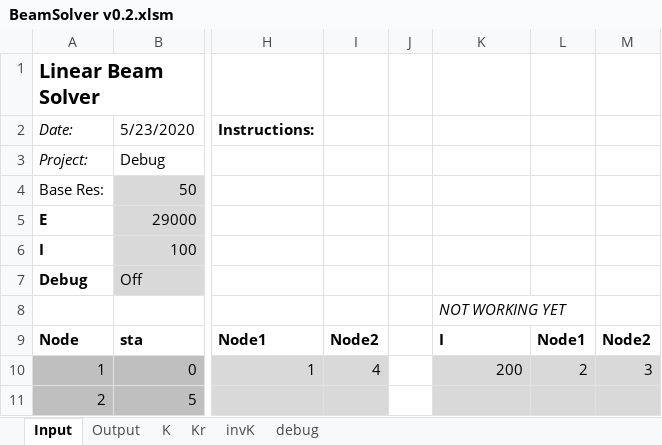
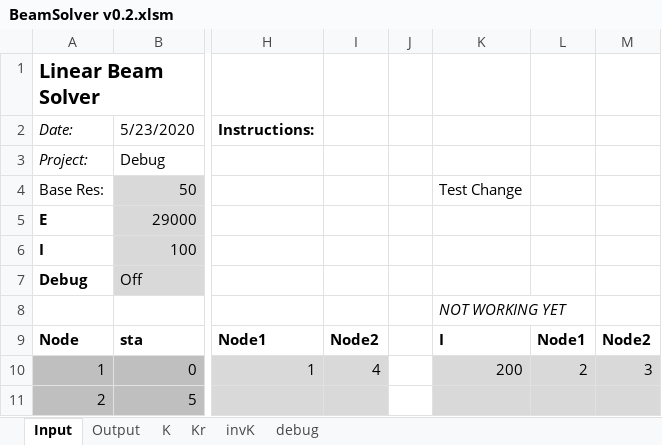
Before and after one commit to mpreynol/BeamSolver, an Excel workbook: BeamSolver v0.2.xlsm, sheet Input, drawn as a sheet; only a part is shown, gaps mark what is left out; values as stored, in another font and other column widths than the file's, no borders; charts and pictures not drawn; the diff names each change by its address in the sheet, - before the commit and + after, or states it on an @@ line.

Commit message:
Commit to testBranches

```diff
--- a/BeamSolver v0.2.xlsm (sheet Input)
+++ b/BeamSolver v0.2.xlsm (sheet Input)
-K4: (empty)
+K4: Test Change
```
Also changed, not shown: charts or pictures.
